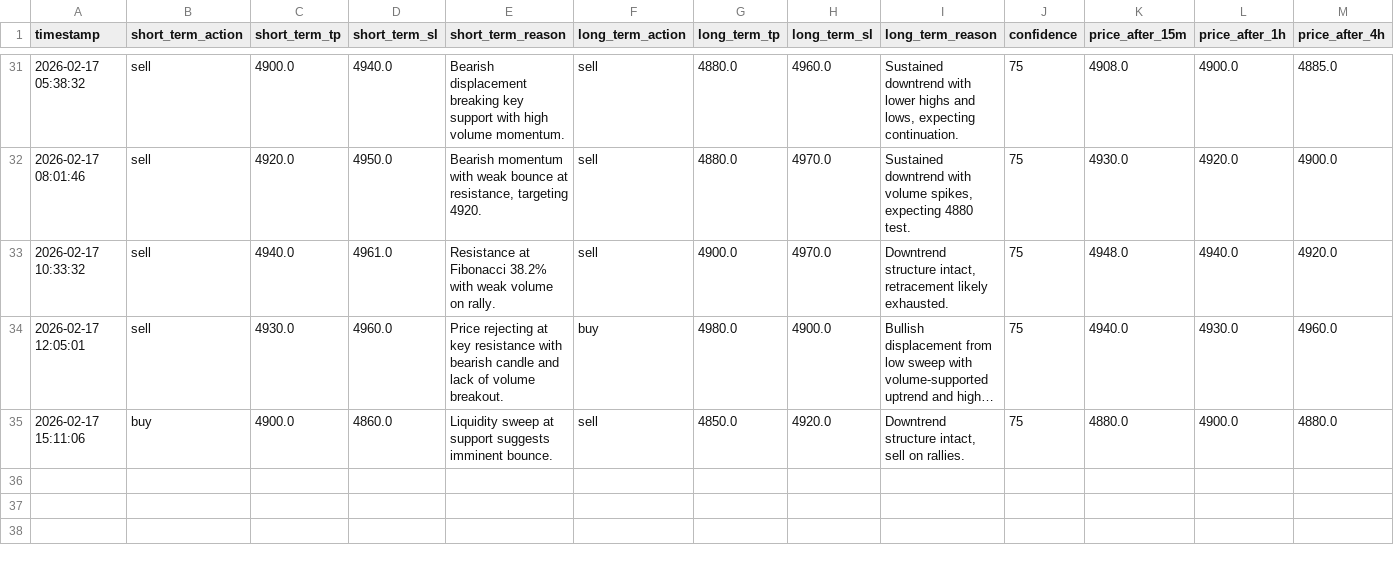
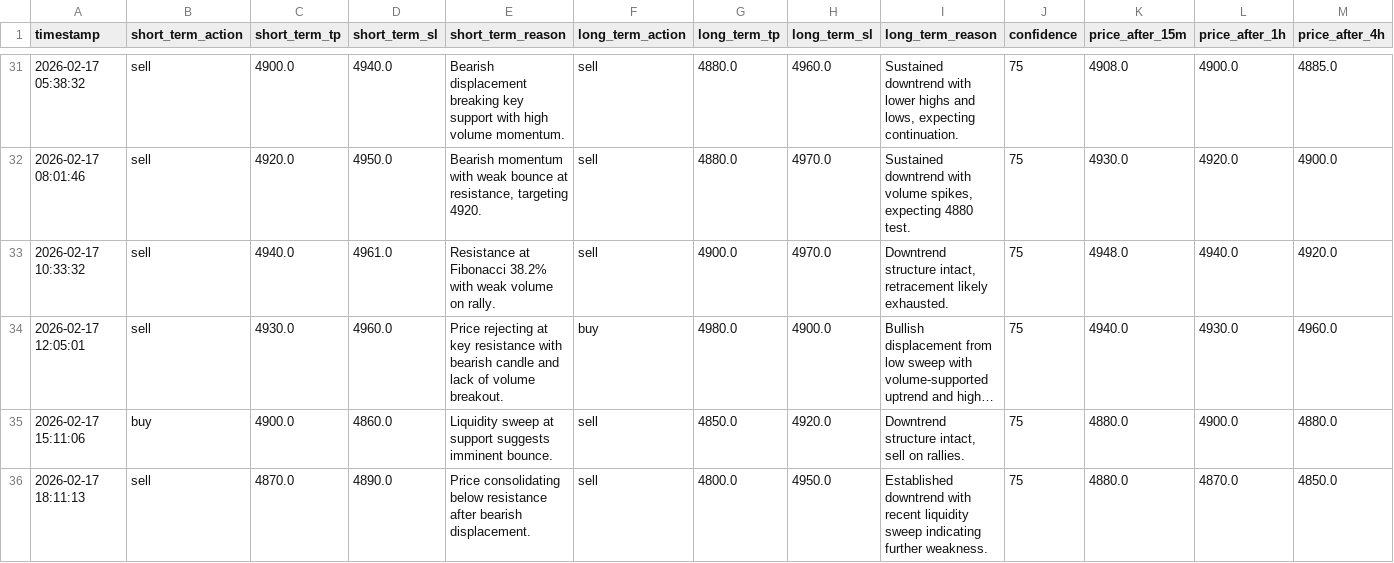
Before and after one commit to jjlabor832026-ui/ai-xau-signals, a CSV file: ai_signals.csv, drawn as a sheet; only a part is shown, gaps mark what is left out; long unchanged cells end in …; rows hold the shown columns only; the diff names each change by its address in the sheet, - before the commit and + after, or states it on an @@ line.

```diff
--- a/ai_signals.csv
+++ b/ai_signals.csv
+row 36: 2026-02-17 18:11:13 | sell | 4870.0 | 4890.0 | Price consolidating below resistance after bearish displacement. | sell | 4800.0 | 4950.0 | Established downtrend with recent liquidity sweep indicating further weakness. | 75 | 4880.0 | 4870.0 | 4850.0
```
